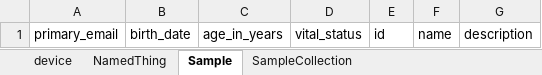
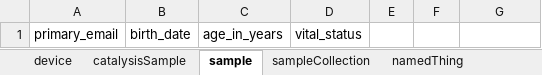
Before and after one commit to anak-velazquez/operando-catalysis-metadata-schema, an Excel workbook: project/excel/hzb_metadata_schema.xlsx, sheet sample, drawn as a sheet; values as stored, in another font and other column widths than the file's, no borders; the diff names each change by its address in the sheet, - before the commit and + after, or states it on an @@ line.

```diff
--- a/project/excel/hzb_metadata_schema.xlsx (sheet sample)
+++ b/project/excel/hzb_metadata_schema.xlsx (sheet sample)
-sheet tab: NamedThing
+sheet tab: catalysisSample
-sheet tab: Sample
+sheet tab: sample
-sheet tab: SampleCollection
+sheet tab: sampleCollection
+sheet tab: namedThing
-E1: id
+E1: (empty)
-F1: name
+F1: (empty)
-G1: description
+G1: (empty)
```
Also changed, not shown: sheet catalysisSample, sheet device, 15 other files.
